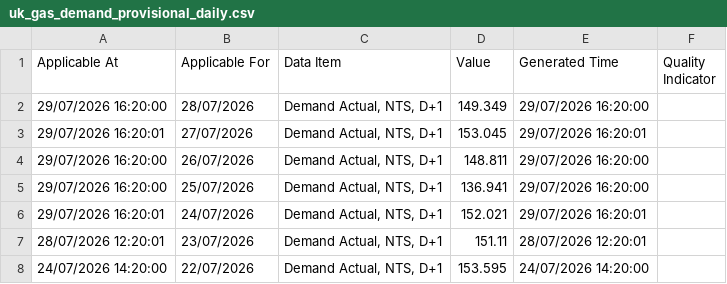
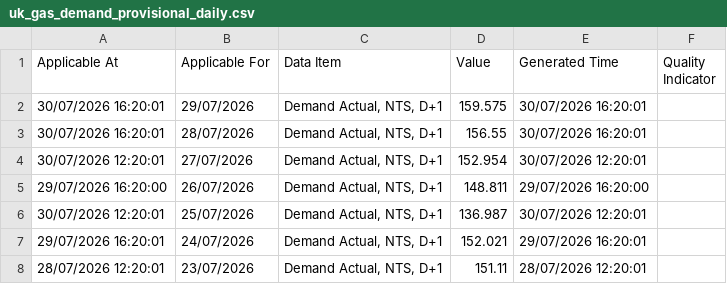
Before and after one commit to xdityx/xoserve-uk-gas-demand-forecasting, a CSV file: data/raw/uk_gas_demand_provisional_daily.csv, drawn as a sheet; only a part is shown; the shorter side is filled out with more unchanged rows.

```diff
--- a/data/raw/uk_gas_demand_provisional_daily.csv
+++ b/data/raw/uk_gas_demand_provisional_daily.csv
@@ -1,6 +1,7 @@
 Applicable At,Applicable For,Data Item,Value,Generated Time,Quality Indicator
-29/07/2026 16:20:00,28/07/2026,"Demand Actual, NTS, D+1",149.349,29/07/2026 16:20:00,
-29/07/2026 16:20:01,27/07/2026,"Demand Actual, NTS, D+1",153.045,29/07/2026 16:20:01,
+30/07/2026 16:20:01,29/07/2026,"Demand Actual, NTS, D+1",159.575,30/07/2026 16:20:01,
+30/07/2026 16:20:01,28/07/2026,"Demand Actual, NTS, D+1",156.55,30/07/2026 16:20:01,
+30/07/2026 12:20:01,27/07/2026,"Demand Actual, NTS, D+1",152.954,30/07/2026 12:20:01,
 29/07/2026 16:20:00,26/07/2026,"Demand Actual, NTS, D+1",148.811,29/07/2026 16:20:00,
-29/07/2026 16:20:00,25/07/2026,"Demand Actual, NTS, D+1",136.941,29/07/2026 16:20:00,
+30/07/2026 12:20:01,25/07/2026,"Demand Actual, NTS, D+1",136.987,30/07/2026 12:20:01,
 29/07/2026 16:20:01,24/07/2026,"Demand Actual, NTS, D+1",152.021,29/07/2026 16:20:01,
```
Also changed, not shown: data/raw/uk_gas_demand_daily.csv, 4 other files.
